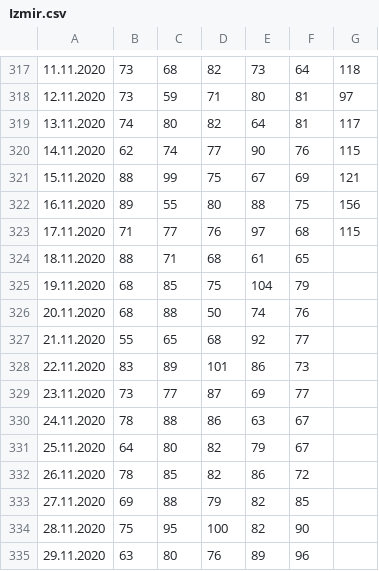
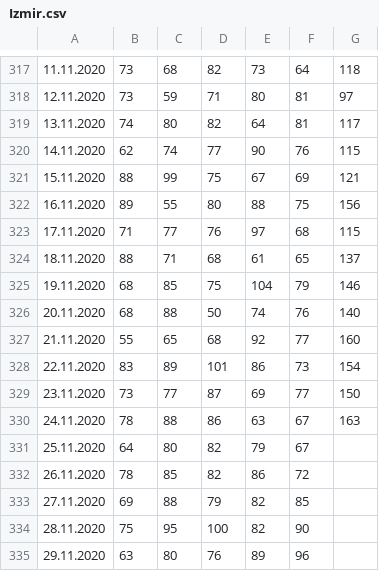
Before and after one commit to gucluyaman/Excess-mortality-in-Turkey, a CSV file: cities/Izmir.csv, drawn as a sheet; only a part is shown, gaps mark what is left out; the diff names each change by its address in the sheet, - before the commit and + after, or states it on an @@ line.

```diff
--- a/cities/Izmir.csv
+++ b/cities/Izmir.csv
-G324: (empty)
+G324: 137
-G325: (empty)
+G325: 146
-G326: (empty)
+G326: 140
-G327: (empty)
+G327: 160
-G328: (empty)
+G328: 154
-G329: (empty)
+G329: 150
-G330: (empty)
+G330: 163
```
Also changed, not shown: 1 other file.
